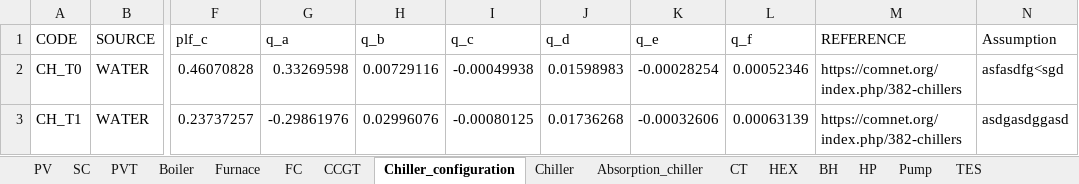
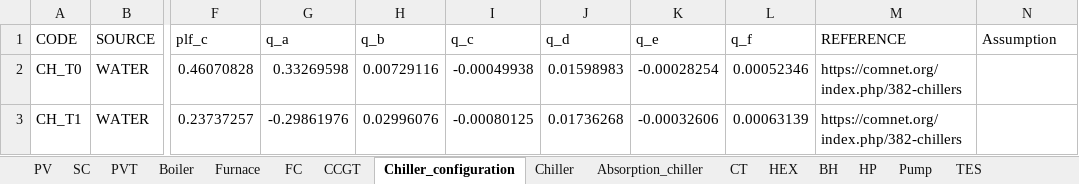
Before and after one commit to architecture-building-systems/CityEnergyAnalyst, an Excel workbook: cea/databases/DE/components/CONVERSION.xlsx, sheet Chiller_configuration, drawn as a sheet; only a part is shown, gaps mark what is left out; values as stored, in another font and other column widths than the file's, no borders; the diff names each change by its address in the sheet, - before the commit and + after, or states it on an @@ line.

Commit message:
Update CONVERSION.xlsx

```diff
--- a/cea/databases/DE/components/CONVERSION.xlsx (sheet Chiller_configuration)
+++ b/cea/databases/DE/components/CONVERSION.xlsx (sheet Chiller_configuration)
-N2 (Assumption): asfasdfg<sgd
+N2 (Assumption): (empty)
-N3 (Assumption): asdgasdggasd
+N3 (Assumption): (empty)
```
